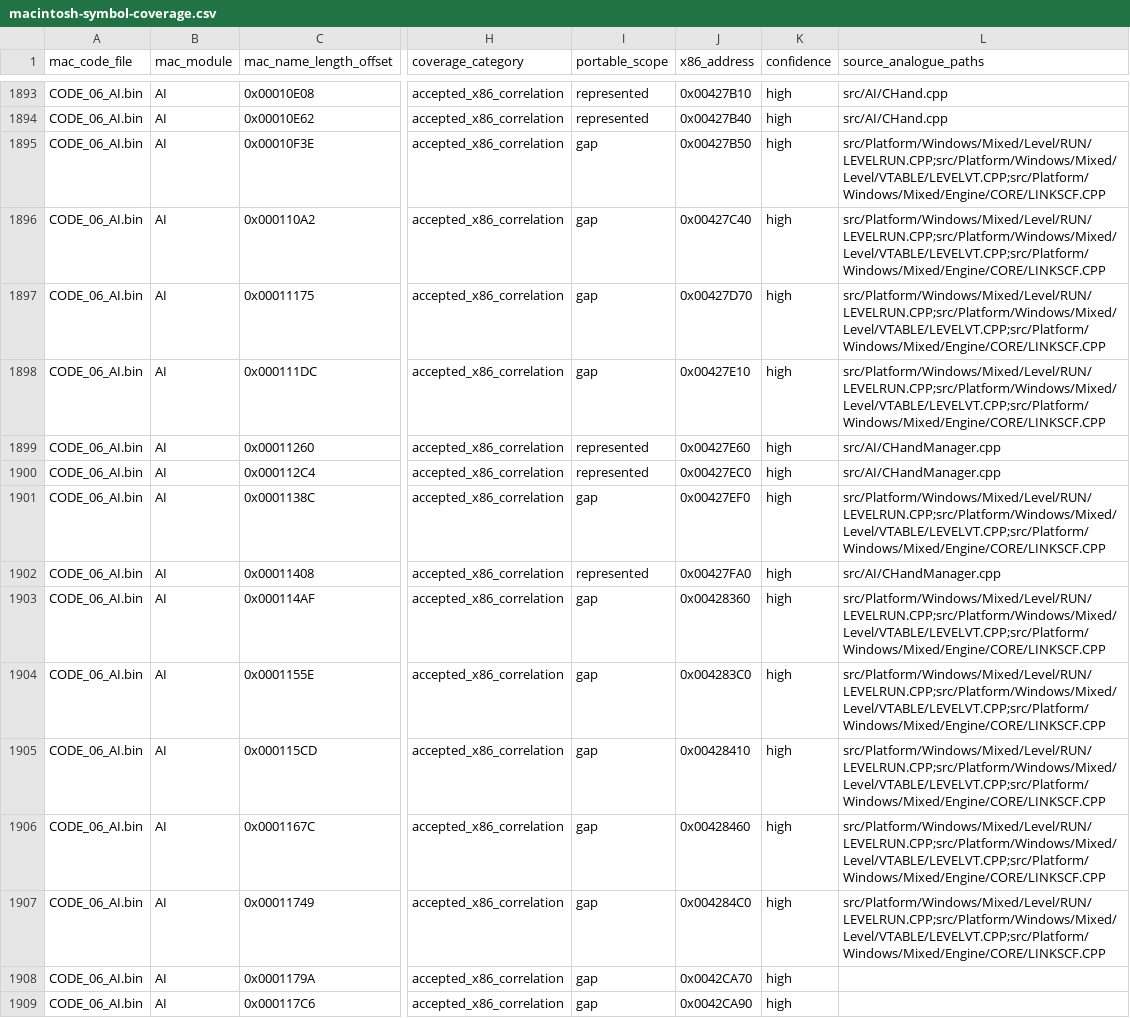
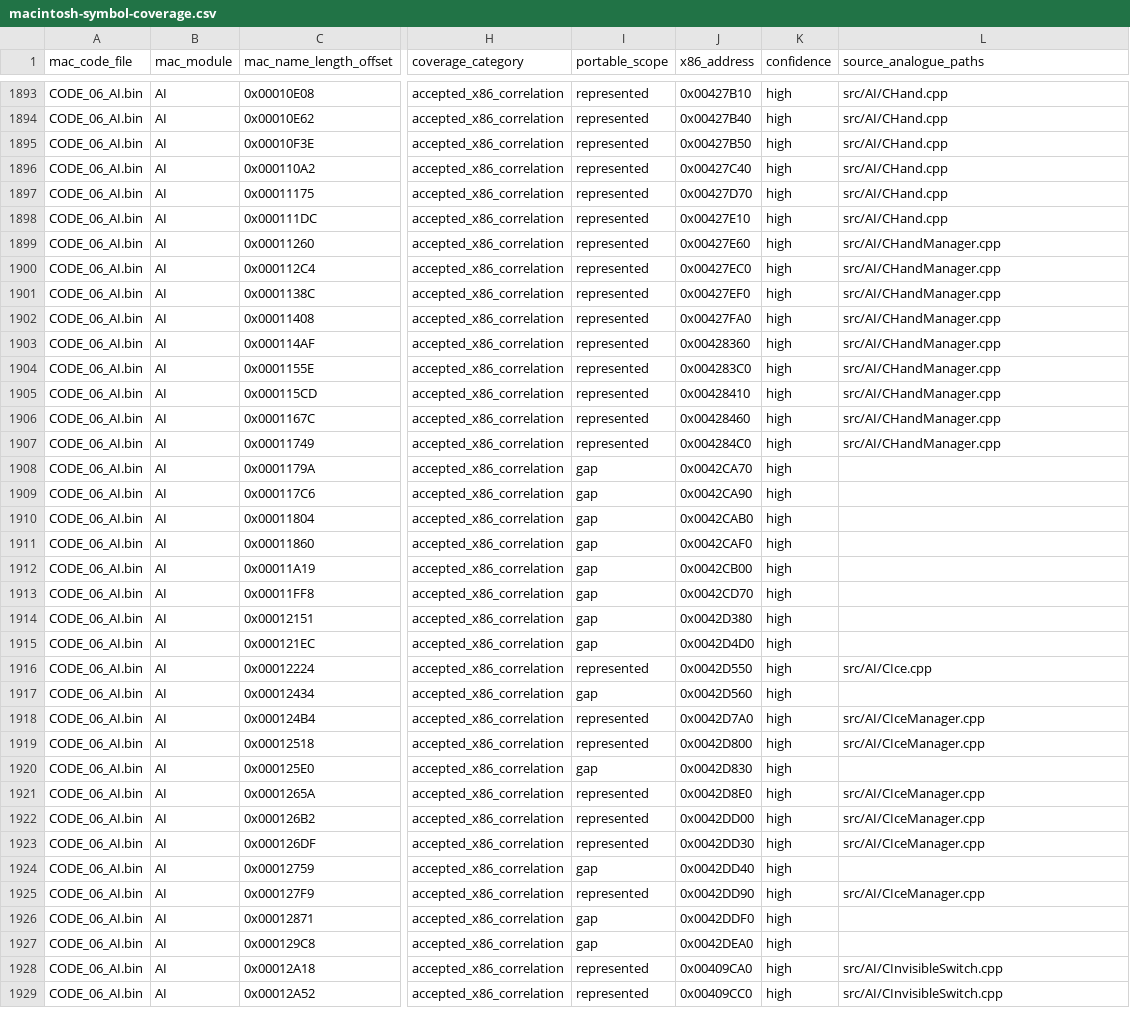
Before and after one commit to vonhoff/lemball-decomp, a CSV file: data/macintosh-symbol-coverage.csv, drawn as a sheet; only a part is shown, gaps mark what is left out; the shorter side is filled out with more unchanged rows; the diff names each change by its address in the sheet, - before the commit and + after, or states it on an @@ line.

Commit message:
Complete hand class ownership

```diff
--- a/data/macintosh-symbol-coverage.csv
+++ b/data/macintosh-symbol-coverage.csv
-I1895:I1898 (portable_scope): gap
+I1895:I1898 (portable_scope): represented
-L1895:L1898 (source_analogue_paths): src/Platform/Windows/Mixed/Level/RUN/LEVELRUN.CPP;src/Platform/Windows/Mixed/Level/VTABLE/LEVELVT.CPP;src/Platform/Windows/Mixed/Engine/CORE/LINKSCF.CPP
+L1895:L1898 (source_analogue_paths): src/AI/CHand.cpp
-I1901 (portable_scope): gap
+I1901 (portable_scope): represented
-L1901 (source_analogue_paths): src/Platform/Windows/Mixed/Level/RUN/LEVELRUN.CPP;src/Platform/Windows/Mixed/Level/VTABLE/LEVELVT.CPP;src/Platform/Windows/Mixed/Engine/CORE/LINKSCF.CPP
+L1901 (source_analogue_paths): src/AI/CHandManager.cpp
-I1903:I1907 (portable_scope): gap
+I1903:I1907 (portable_scope): represented
-L1903:L1907 (source_analogue_paths): src/Platform/Windows/Mixed/Level/RUN/LEVELRUN.CPP;src/Platform/Windows/Mixed/Level/VTABLE/LEVELVT.CPP;src/Platform/Windows/Mixed/Engine/CORE/LINKSCF.CPP
+L1903:L1907 (source_analogue_paths): src/AI/CHandManager.cpp
```
Also changed, not shown: data/objdiff-functions.csv, data/reccmp-linker-ilts.csv, 10 other files.
